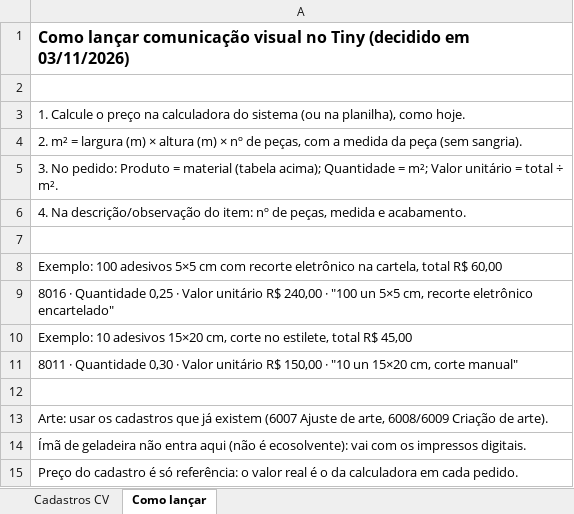
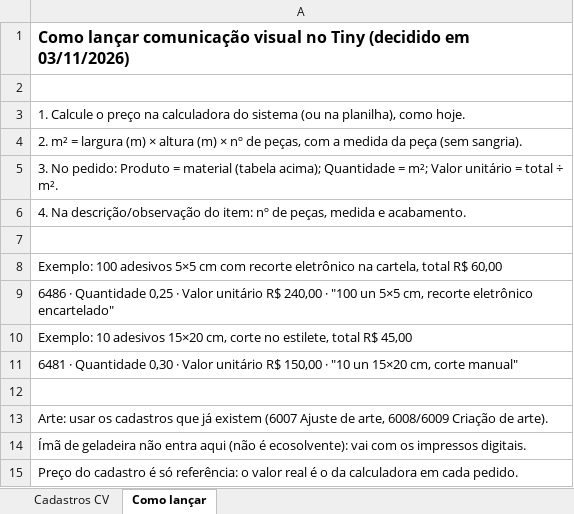
Before and after one commit to maxgrafica25/sistemamaxv1-a79b7c52, an Excel workbook: docs/tiny_cadastros_cv_2026-11-03.xlsx, sheet Como lançar, drawn as a sheet; values as stored, in another font and other column widths than the file's, no borders; the diff names each change by its address in the sheet, - before the commit and + after, or states it on an @@ line.

```diff
--- a/docs/tiny_cadastros_cv_2026-11-03.xlsx (sheet Como lançar)
+++ b/docs/tiny_cadastros_cv_2026-11-03.xlsx (sheet Como lançar)
-A9: 8016 · Quantidade…
+A9: 6486 · Quantidade…
-A11: 8011 · Quantidade…
+A11: 6481 · Quantidade…
```
Also changed, not shown: sheet Cadastros CV, 1 other file.
